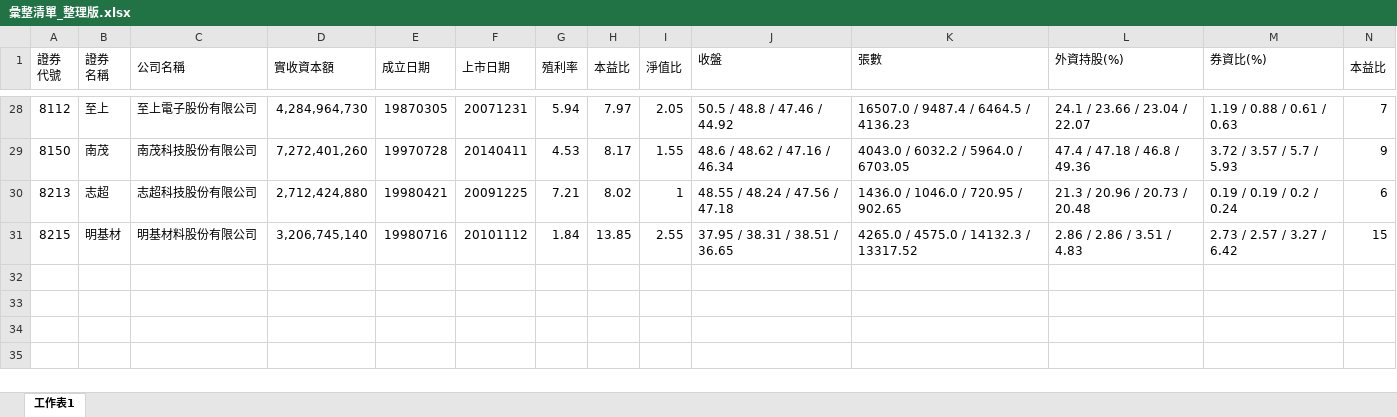
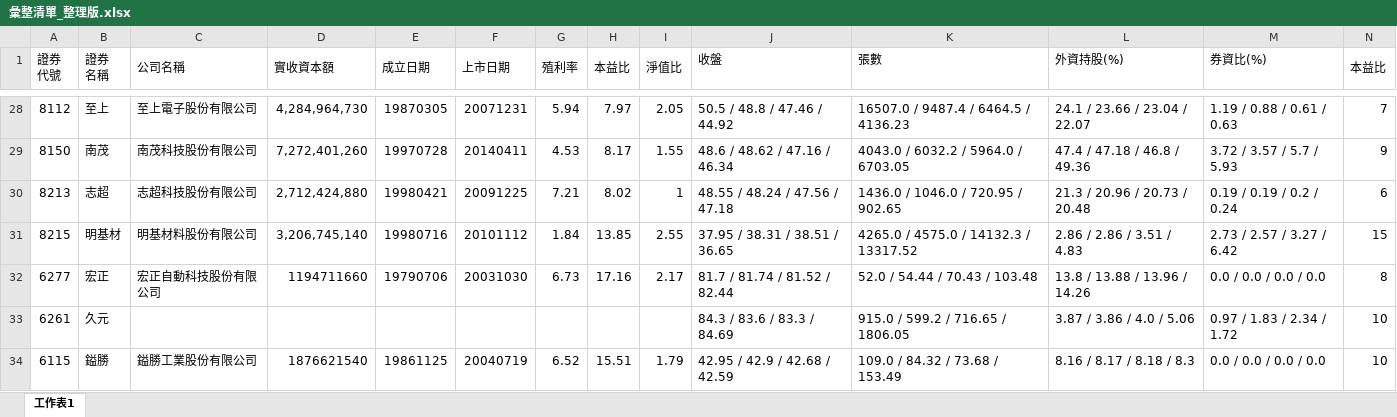
Before and after one commit to hmlu36/Python, an Excel workbook: 彙整清單_整理版.xlsx, sheet 工作表1, drawn as a sheet; only a part is shown, gaps mark what is left out; values as stored, in another font and other column widths than the file's, no cell formats; conditional formats not drawn; rows hold the shown columns only; the diff names each change by its address in the sheet, - before the commit and + after, or states it on an @@ line.

```diff
--- a/彙整清單_整理版.xlsx (sheet 工作表1)
+++ b/彙整清單_整理版.xlsx (sheet 工作表1)
+row 32: 6277 | 宏正 | 宏正自動科技股份有限公司 | 1194711660 | 19790706 | 20031030 | 6.73 | 17.16 | 2.17 | 81.7 / 81.74 / 81.52 / 82.44 | 52.0 / 54.44 / 70.43 / 103.48 | 13.8 / 13.88 / 13.96 / 14.26 | 0.0 / 0.0 / 0.0 / 0.0 | 8
+row 33: 6261 | 久元 |  |  |  |  |  |  |  | 84.3 / 83.6 / 83.3 / 84.69 | 915.0 / 599.2 / 716.65 / 1806.05 | 3.87 / 3.86 / 4.0 / 5.06 | 0.97 / 1.83 / 2.34 / 1.72 | 10
+row 34: 6115 | 鎰勝 | 鎰勝工業股份有限公司 | 1876621540 | 19861125 | 20040719 | 6.52 | 15.51 | 1.79 | 42.95 / 42.9 / 42.68 / 42.59 | 109.0 / 84.32 / 73.68 / 153.49 | 8.16 / 8.17 / 8.18 / 8.3 | 0.0 / 0.0 / 0.0 / 0.0 | 10
```
Also changed, not shown: cell formats, 3 other files.
